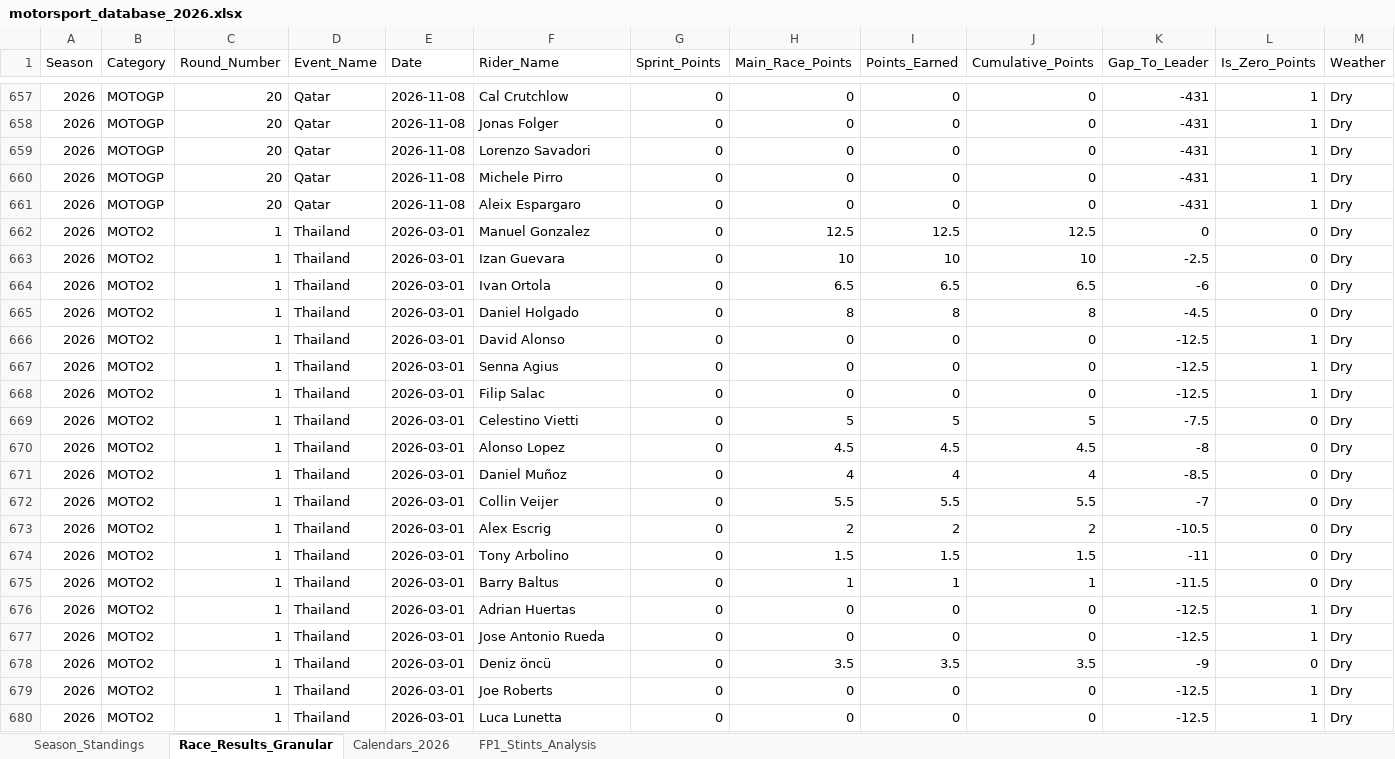
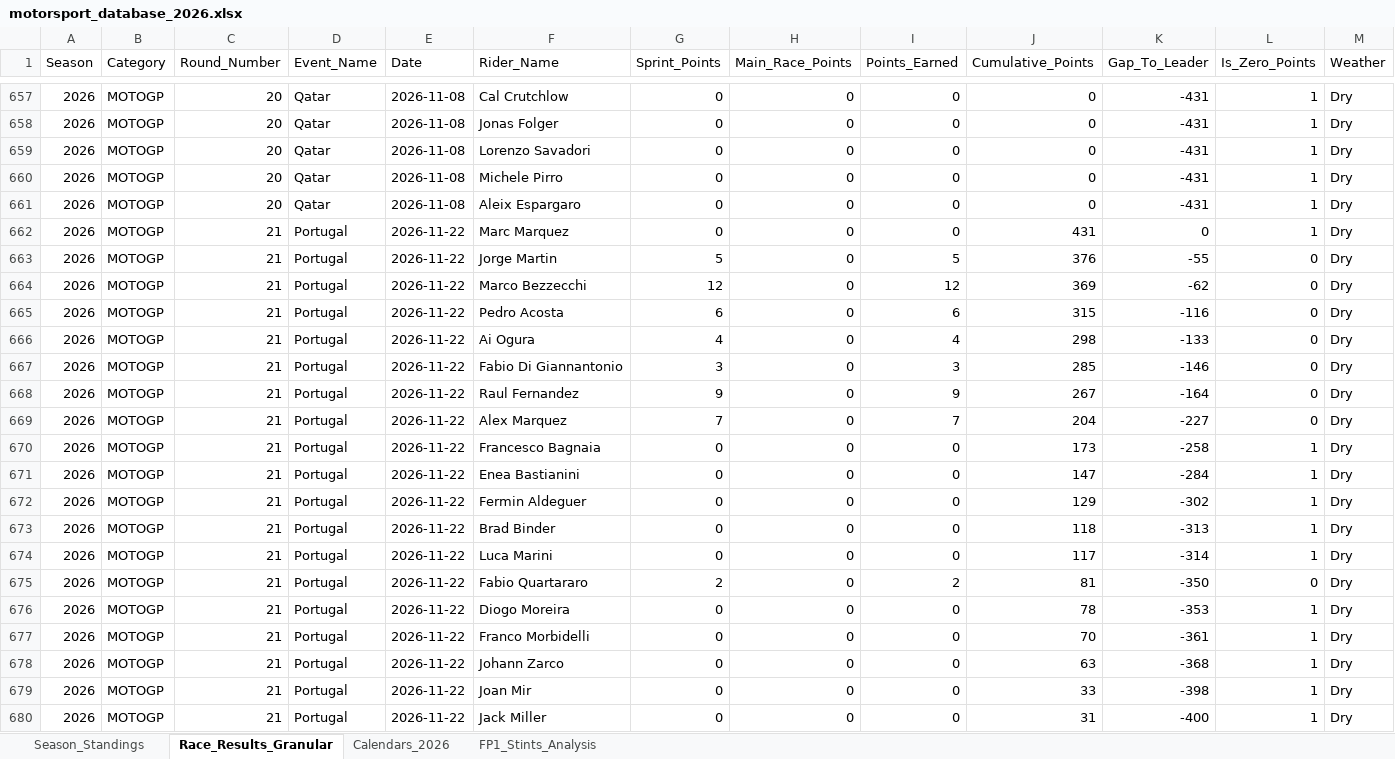
Before and after one commit to ziog2/overrevving, an Excel workbook: exports/motorsport_database_2026.xlsx, sheet Race_Results_Granular, drawn as a sheet; only a part is shown, gaps mark what is left out; the shorter side is filled out with more unchanged rows; values as stored, in another font and other column widths than the file's, no cell formats; the diff covers the shown part only; the diff names each change by its address in the sheet, - before the commit and + after, or states it on an @@ line.

```diff
--- a/exports/motorsport_database_2026.xlsx (sheet Race_Results_Granular)
+++ b/exports/motorsport_database_2026.xlsx (sheet Race_Results_Granular)
+row 662: 2026 | MOTOGP | 21 | Portugal | 2026-11-22 | Marc Marquez | 0 | 0 | 0 | 431 | 0 | 1 | Dry
+row 663: 2026 | MOTOGP | 21 | Portugal | 2026-11-22 | Jorge Martin | 5 | 0 | 5 | 376 | -55 | 0 | Dry
+row 664: 2026 | MOTOGP | 21 | Portugal | 2026-11-22 | Marco Bezzecchi | 12 | 0 | 12 | 369 | -62 | 0 | Dry
+row 665: 2026 | MOTOGP | 21 | Portugal | 2026-11-22 | Pedro Acosta | 6 | 0 | 6 | 315 | -116 | 0 | Dry
+row 666: 2026 | MOTOGP | 21 | Portugal | 2026-11-22 | Ai Ogura | 4 | 0 | 4 | 298 | -133 | 0 | Dry
+row 667: 2026 | MOTOGP | 21 | Portugal | 2026-11-22 | Fabio Di Giannantonio | 3 | 0 | 3 | 285 | -146 | 0 | Dry
+row 668: 2026 | MOTOGP | 21 | Portugal | 2026-11-22 | Raul Fernandez | 9 | 0 | 9 | 267 | -164 | 0 | Dry
+row 669: 2026 | MOTOGP | 21 | Portugal | 2026-11-22 | Alex Marquez | 7 | 0 | 7 | 204 | -227 | 0 | Dry
+row 670: 2026 | MOTOGP | 21 | Portugal | 2026-11-22 | Francesco Bagnaia | 0 | 0 | 0 | 173 | -258 | 1 | Dry
+row 671: 2026 | MOTOGP | 21 | Portugal | 2026-11-22 | Enea Bastianini | 0 | 0 | 0 | 147 | -284 | 1 | Dry
+row 672: 2026 | MOTOGP | 21 | Portugal | 2026-11-22 | Fermin Aldeguer | 0 | 0 | 0 | 129 | -302 | 1 | Dry
+row 673: 2026 | MOTOGP | 21 | Portugal | 2026-11-22 | Brad Binder | 0 | 0 | 0 | 118 | -313 | 1 | Dry
+row 674: 2026 | MOTOGP | 21 | Portugal | 2026-11-22 | Luca Marini | 0 | 0 | 0 | 117 | -314 | 1 | Dry
+row 675: 2026 | MOTOGP | 21 | Portugal | 2026-11-22 | Fabio Quartararo | 2 | 0 | 2 | 81 | -350 | 0 | Dry
+row 676: 2026 | MOTOGP | 21 | Portugal | 2026-11-22 | Diogo Moreira | 0 | 0 | 0 | 78 | -353 | 1 | Dry
+row 677: 2026 | MOTOGP | 21 | Portugal | 2026-11-22 | Franco Morbidelli | 0 | 0 | 0 | 70 | -361 | 1 | Dry
+row 678: 2026 | MOTOGP | 21 | Portugal | 2026-11-22 | Johann Zarco | 0 | 0 | 0 | 63 | -368 | 1 | Dry
+row 679: 2026 | MOTOGP | 21 | Portugal | 2026-11-22 | Joan Mir | 0 | 0 | 0 | 33 | -398 | 1 | Dry
+row 680: 2026 | MOTOGP | 21 | Portugal | 2026-11-22 | Jack Miller | 0 | 0 | 0 | 31 | -400 | 1 | Dry
```
Also changed, not shown: 82 added rows elsewhere in this sheet, sheet Season_Standings, cell formats, 10 other files.
